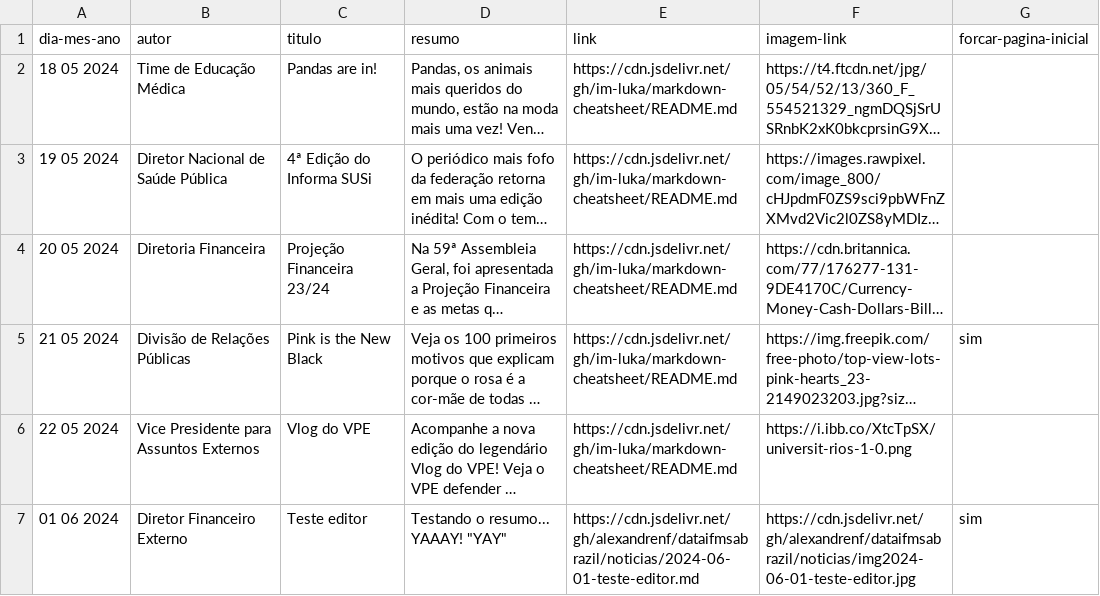
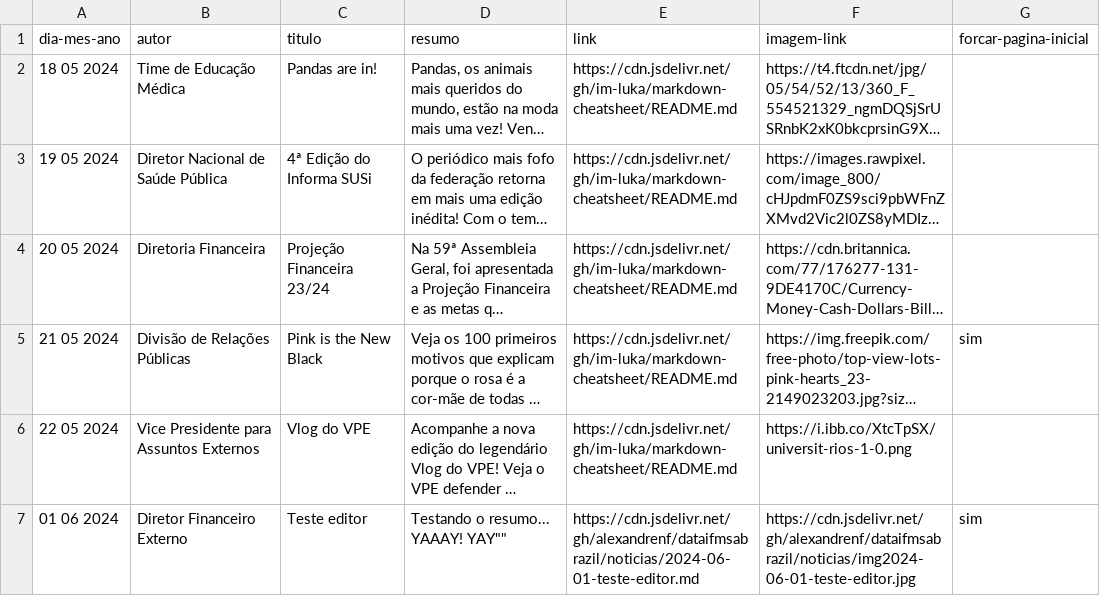
Before and after one commit to alexandrenf/dataifmsabrazil, a CSV file: noticias.csv, drawn as a sheet; long unchanged cells end in …; the diff names each change by its address in the sheet, - before the commit and + after, or states it on an @@ line.

Commit message:
Update noticias.csv

```diff
--- a/noticias.csv
+++ b/noticias.csv
-D7 (resumo): Testando o resumo... YAAAY! "YAY"
+D7 (resumo): Testando o resumo... YAAAY! YAY""
```
